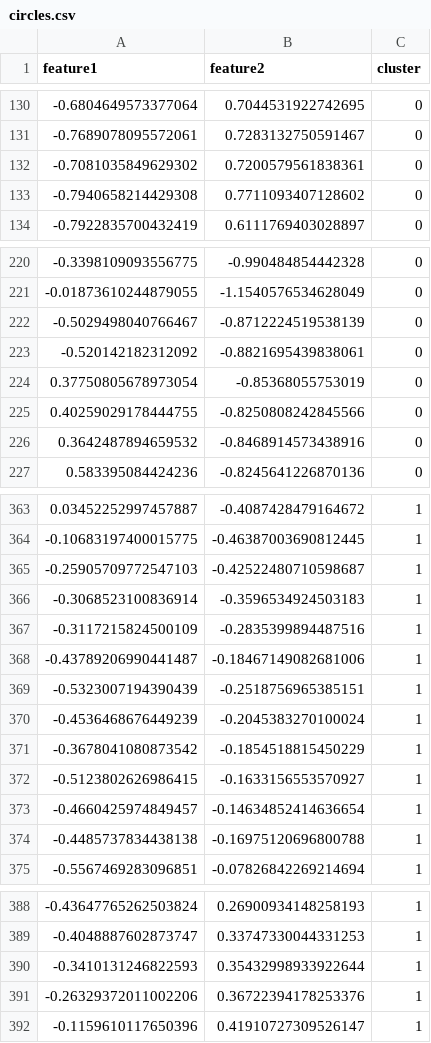
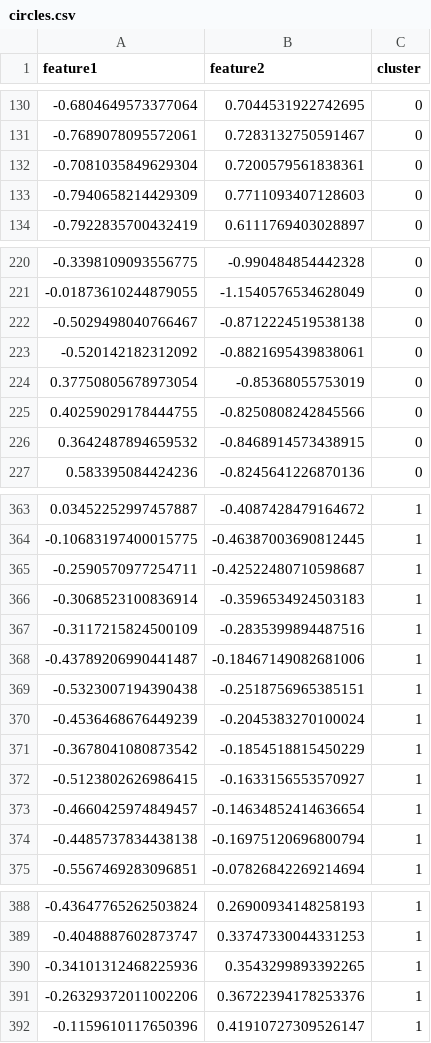
Before and after one commit to mateenshagagi/CSC466FinalProject, a CSV file: src/results/circles.csv, drawn as a sheet; only a part is shown, gaps mark what is left out; the diff covers the shown part only.

```diff
--- a/src/results/circles.csv
+++ b/src/results/circles.csv
@@ -131,4 +131,4 @@ feature1,feature2,cluster
 -0.7689078095572061,0.7283132750591467,0
--0.7081035849629302,0.7200579561838361,0
--0.7940658214429308,0.7711093407128602,0
+-0.7081035849629304,0.7200579561838361,0
+-0.7940658214429309,0.7711093407128603,0
 -0.7922835700432419,0.6111769403028897,0
@@ -221,3 +221,3 @@ feature1,feature2,cluster
 -0.01873610244879055,-1.1540576534628049,0
--0.5029498040766467,-0.8712224519538139,0
+-0.5029498040766467,-0.8712224519538138,0
 -0.520142182312092,-0.8821695439838061,0
@@ -225,3 +225,3 @@ feature1,feature2,cluster
 0.40259029178444755,-0.8250808242845566,0
-0.3642487894659532,-0.8468914573438916,0
+0.3642487894659532,-0.8468914573438915,0
 0.583395084424236,-0.8245641226870136,0
@@ -364,3 +364,3 @@ feature1,feature2,cluster
 -0.10683197400015775,-0.46387003690812445,1
--0.25905709772547103,-0.42522480710598687,1
+-0.2590570977254711,-0.42522480710598687,1
 -0.3068523100836914,-0.3596534924503183,1
@@ -368,3 +368,3 @@ feature1,feature2,cluster
 -0.43789206990441487,-0.18467149082681006,1
--0.5323007194390439,-0.2518756965385151,1
+-0.5323007194390438,-0.2518756965385151,1
 -0.4536468676449239,-0.2045383270100024,1
@@ -373,3 +373,3 @@ feature1,feature2,cluster
 -0.4660425974849457,-0.14634852414636654,1
--0.4485737834438138,-0.16975120696800788,1
+-0.4485737834438138,-0.16975120696800794,1
 -0.5567469283096851,-0.07826842269214694,1
@@ -389,3 +389,3 @@ feature1,feature2,cluster
 -0.4048887602873747,0.33747330044331253,1
--0.3410131246822593,0.35432998933922644,1
+-0.34101312468225936,0.3543299893392265,1
 -0.26329372011002206,0.36722394178253376,1
```
Also changed, not shown: 25 edited cells elsewhere in this file, src/datasets/circles.csv, src/datasets/moons.csv, 22 other files.
